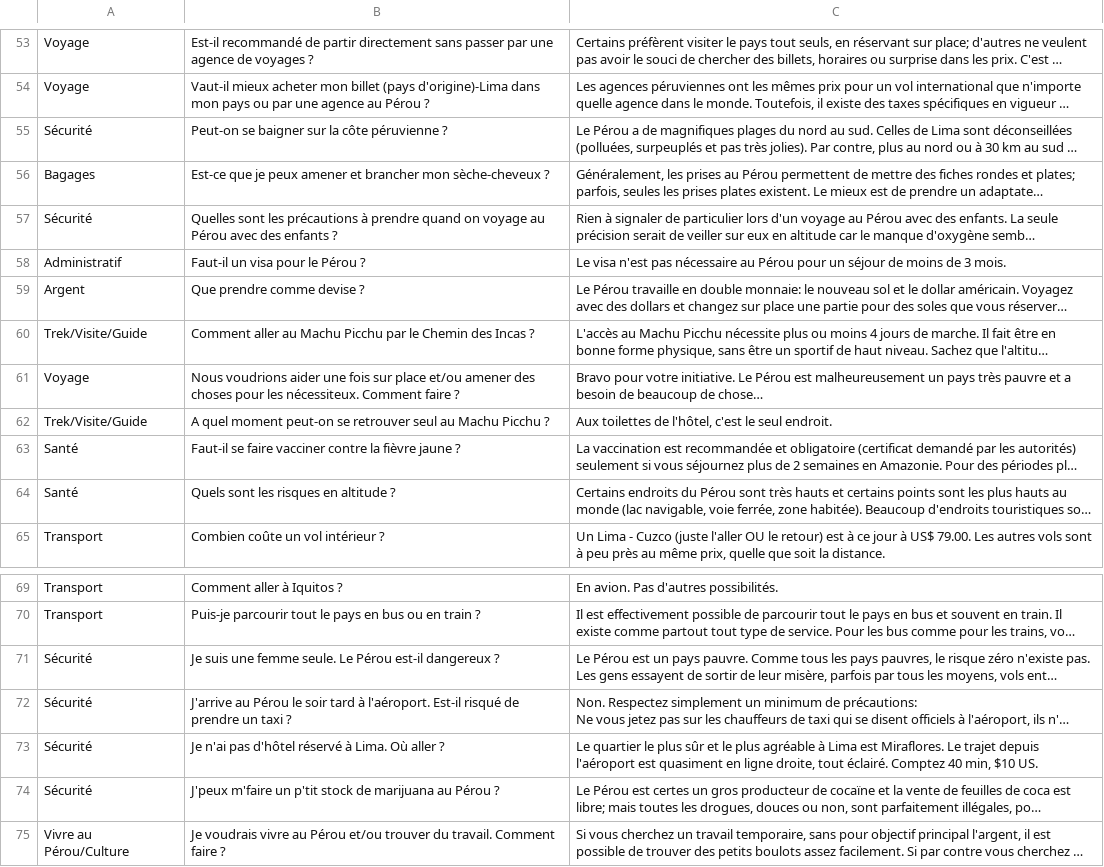
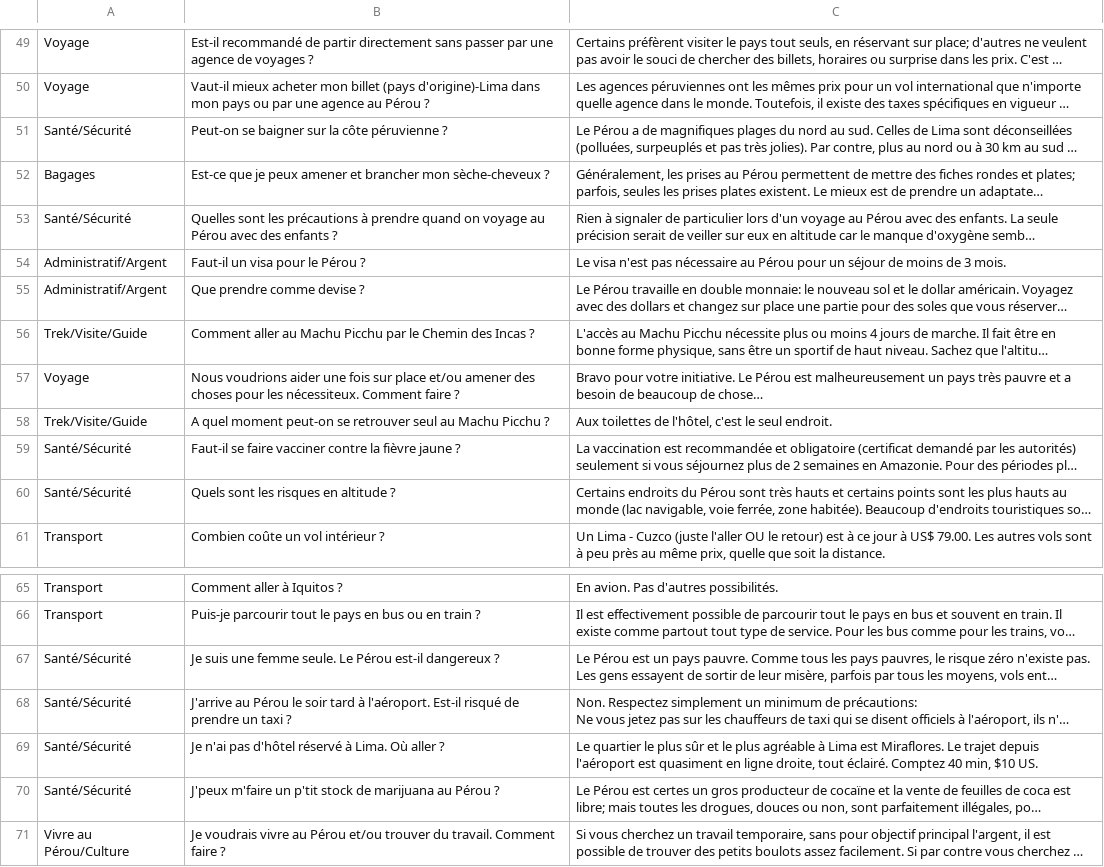
Before and after one commit to EmmanuelLecoeur/pukanina-chatbot, a CSV file: Data/Q&A.csv, drawn as a sheet; only a part is shown, gaps mark what is left out; long unchanged cells end in …; addresses are those after the commit; the diff covers the shown part only; the diff names each change by its address in the sheet, - before the commit and + after, or states it on an @@ line.

```diff
--- a/Data/Q&A.csv
+++ b/Data/Q&A.csv
-A51: Sécurité
+A51: Santé/Sécurité
-A53: Sécurité
+A53: Santé/Sécurité
-A54: Administratif
+A54: Administratif/Argent
-A55: Argent
+A55: Administratif/Argent
-A59:A60: Santé
+A59:A60: Santé/Sécurité
-A67:A70: Sécurité
+A67:A70: Santé/Sécurité
```
Also changed, not shown: 5 removed rows and 32 edited cells elsewhere in this file.
